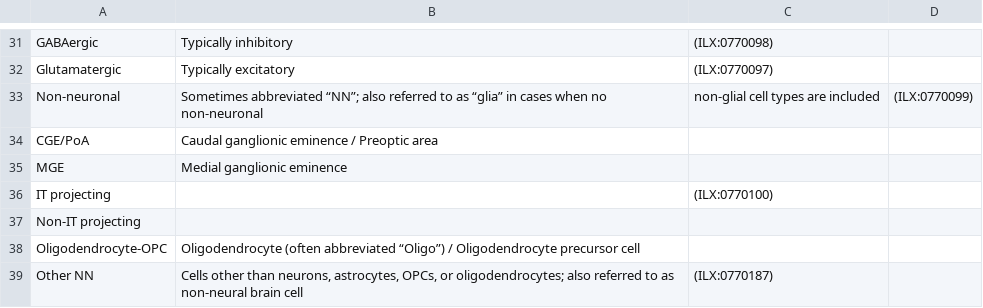
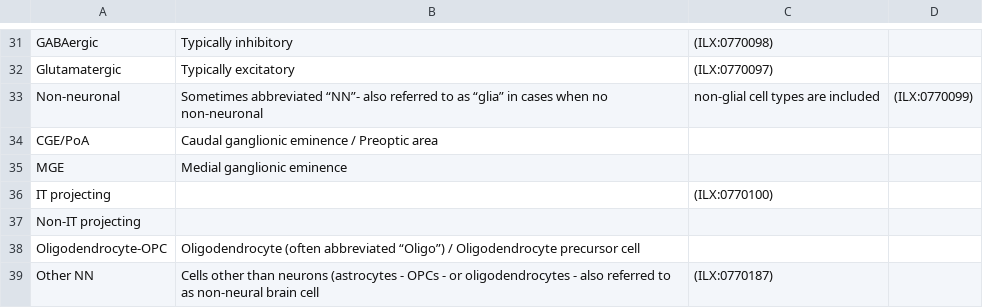
Before and after one commit to patrick-lloyd-ray/cell_set_aligned_alias, a CSV file: aligned_aliases.csv, drawn as a sheet; only a part is shown, gaps mark what is left out.

Commit message:
Update aligned_aliases.csv

```diff
--- a/aligned_aliases.csv
+++ b/aligned_aliases.csv
@@ -32,3 +32,3 @@ GABAergic,Typically inhibitory,(ILX:0770098)
 Glutamatergic,Typically excitatory,(ILX:0770097)
-Non-neuronal,Sometimes abbreviated “NN”; also referred to as “glia” in cases when no non-neuronal, non-glial cell types are included,(ILX:0770099)
+Non-neuronal,Sometimes abbreviated “NN”- also referred to as “glia” in cases when no non-neuronal, non-glial cell types are included,(ILX:0770099)
 CGE/PoA,Caudal ganglionic eminence / Preoptic area,
@@ -38,2 +38,2 @@ Non-IT projecting,,
 Oligodendrocyte-OPC,Oligodendrocyte (often abbreviated “Oligo”) / Oligodendrocyte precursor cell,
-Other NN,"Cells other than neurons, astrocytes, OPCs, or oligodendrocytes; also referred to as non-neural brain cell",(ILX:0770187)
+Other NN,Cells other than neurons (astrocytes - OPCs - or oligodendrocytes - also referred to as non-neural brain cell,(ILX:0770187)
```
